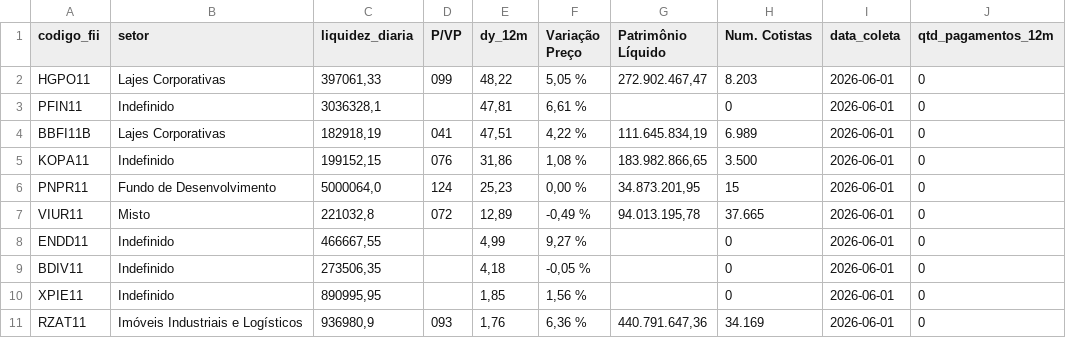
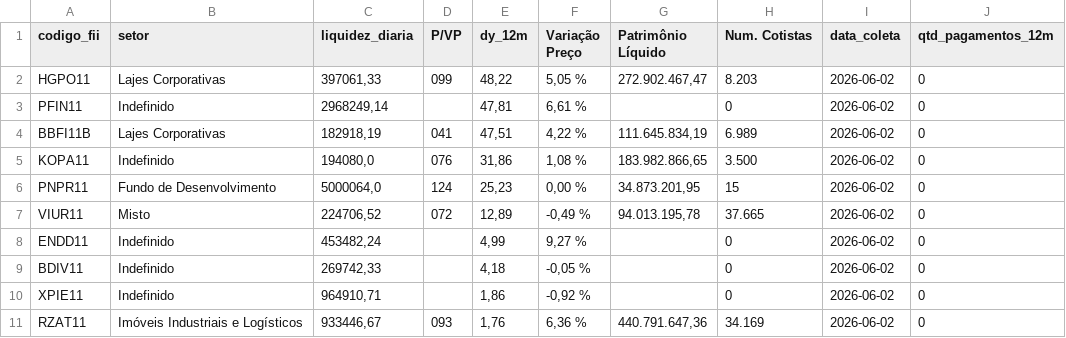
Before and after one commit to VBGVictor/CVM-FII-Data, a CSV file: output/dados_projeto/top10_dividendos_fii_com_pagamentos.csv, drawn as a sheet; only a part is shown; the diff names each change by its address in the sheet, - before the commit and + after, or states it on an @@ line.

```diff
--- a/output/dados_projeto/top10_dividendos_fii_com_pagamentos.csv
+++ b/output/dados_projeto/top10_dividendos_fii_com_pagamentos.csv
-I2:I11 (data_coleta): 2026-06-01
+I2:I11 (data_coleta): 2026-06-02
-C3 (liquidez_diaria): 3036328,1
+C3 (liquidez_diaria): 2968249,14
-C5 (liquidez_diaria): 199152,15
+C5 (liquidez_diaria): 194080,0
-C7 (liquidez_diaria): 221032,8
+C7 (liquidez_diaria): 224706,52
-C8 (liquidez_diaria): 466667,55
+C8 (liquidez_diaria): 453482,24
-C9 (liquidez_diaria): 273506,35
+C9 (liquidez_diaria): 269742,33
-C10 (liquidez_diaria): 890995,95
+C10 (liquidez_diaria): 964910,71
-E10 (dy_12m): 1,85
+E10 (dy_12m): 1,86
-F10 (Variação Preço): 1,56 %
+F10 (Variação Preço): -0,92 %
-C11 (liquidez_diaria): 936980,9
+C11 (liquidez_diaria): 933446,67
```
Also changed, not shown: output/dados_projeto/datas_pagamento_dividendos.csv.
